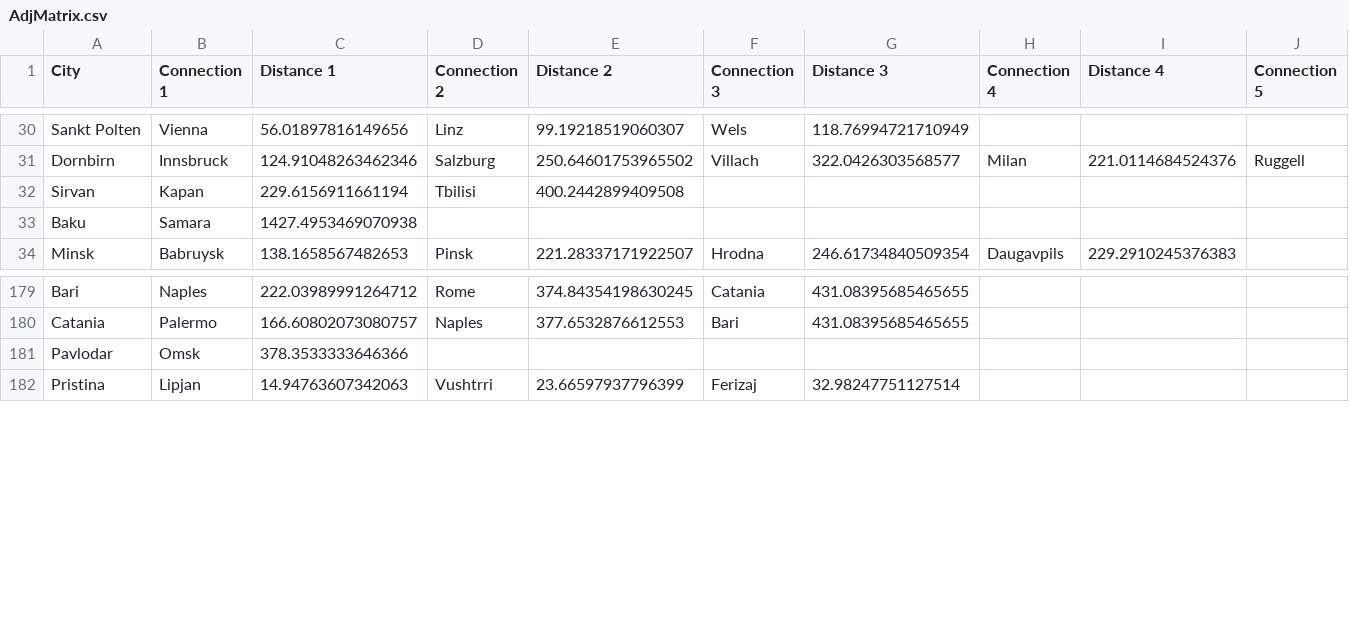
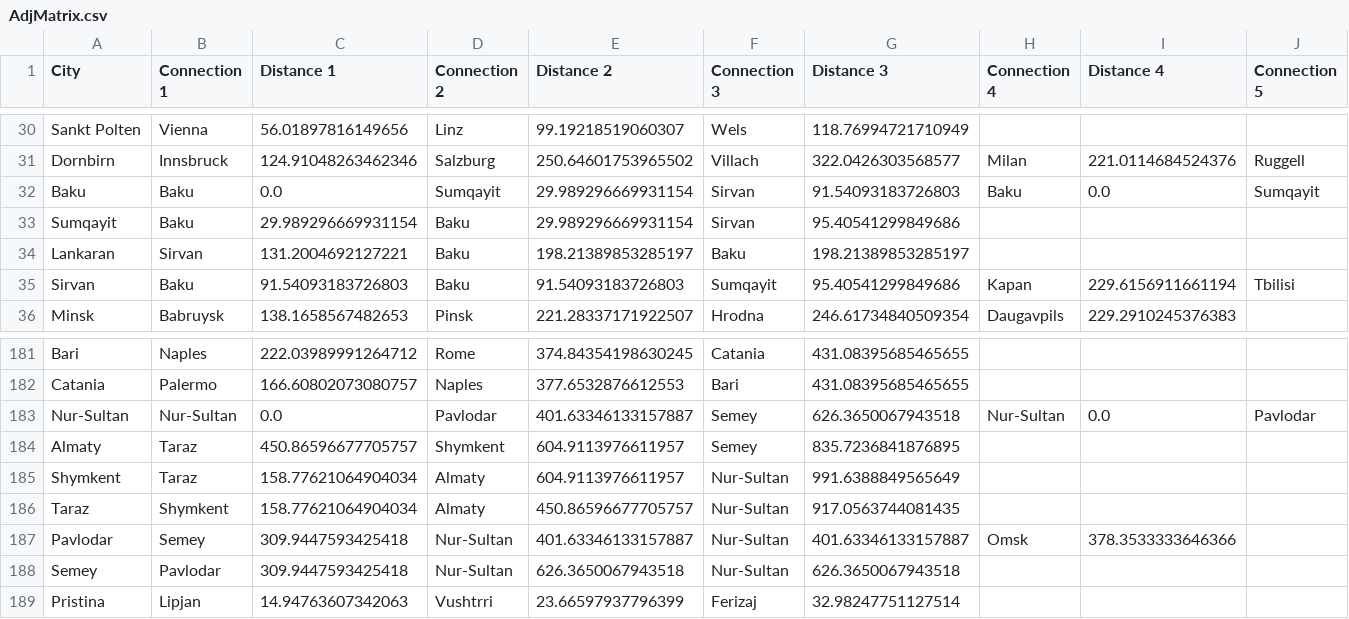
Before and after one commit to elliotpk/DSMSim, a CSV file: Src/Database/AdjMatrix.csv, drawn as a sheet; only a part is shown, gaps mark what is left out; removed rows and columns are numbered as before the commit, all else as after; rows hold the shown columns only; the diff covers the shown part only; the diff names each change by its address in the sheet, - before the commit and + after, or states it on an @@ line.

```diff
--- a/Src/Database/AdjMatrix.csv
+++ b/Src/Database/AdjMatrix.csv
+row 32: Baku | Baku | 0.0 | Sumqayit | 29.989296669931154 | Sirvan | 91.54093183726803 | Baku | 0.0 | Sumqayit
+row 33: Sumqayit | Baku | 29.989296669931154 | Baku | 29.989296669931154 | Sirvan | 95.40541299849686
+row 34: Lankaran | Sirvan | 131.2004692127221 | Baku | 198.21389853285197 | Baku | 198.21389853285197
-B35 (Connection 1): Kapan
+B35 (Connection 1): Baku
-C35 (Distance 1): 229.6156911661194
+C35 (Distance 1): 91.54093183726803
-D35 (Connection 2): Tbilisi
+D35 (Connection 2): Baku
-E35 (Distance 2): 400.2442899409508
+E35 (Distance 2): 91.54093183726803
-F35 (Connection 3): (empty)
+F35 (Connection 3): Sumqayit
-G35 (Distance 3): (empty)
+G35 (Distance 3): 95.40541299849686
-H35 (Connection 4): (empty)
+H35 (Connection 4): Kapan
-I35 (Distance 4): (empty)
+I35 (Distance 4): 229.6156911661194
-J35 (Connection 5): (empty)
+J35 (Connection 5): Tbilisi
-row 33: Baku | Samara | 1427.4953469070938
+row 183: Nur-Sultan | Nur-Sultan | 0.0 | Pavlodar | 401.63346133157887 | Semey | 626.3650067943518 | Nur-Sultan | 0.0 | Pavlodar
+row 184: Almaty | Taraz | 450.86596677705757 | Shymkent | 604.9113976611957 | Semey | 835.7236841876895
+row 185: Shymkent | Taraz | 158.77621064904034 | Almaty | 604.9113976611957 | Nur-Sultan | 991.6388849565649
+row 186: Taraz | Shymkent | 158.77621064904034 | Almaty | 450.86596677705757 | Nur-Sultan | 917.0563744081435
-B187 (Connection 1): Omsk
+B187 (Connection 1): Semey
-C187 (Distance 1): 378.3533333646366
+C187 (Distance 1): 309.9447593425418
-D187 (Connection 2): (empty)
+D187 (Connection 2): Nur-Sultan
-E187 (Distance 2): (empty)
+E187 (Distance 2): 401.63346133157887
-F187 (Connection 3): (empty)
+F187 (Connection 3): Nur-Sultan
-G187 (Distance 3): (empty)
+G187 (Distance 3): 401.63346133157887
-H187 (Connection 4): (empty)
+H187 (Connection 4): Omsk
-I187 (Distance 4): (empty)
+I187 (Distance 4): 378.3533333646366
+row 188: Semey | Pavlodar | 309.9447593425418 | Nur-Sultan | 626.3650067943518 | Nur-Sultan | 626.3650067943518
```
Also changed, not shown: 1 edited cell elsewhere in this file, 2 other files.
